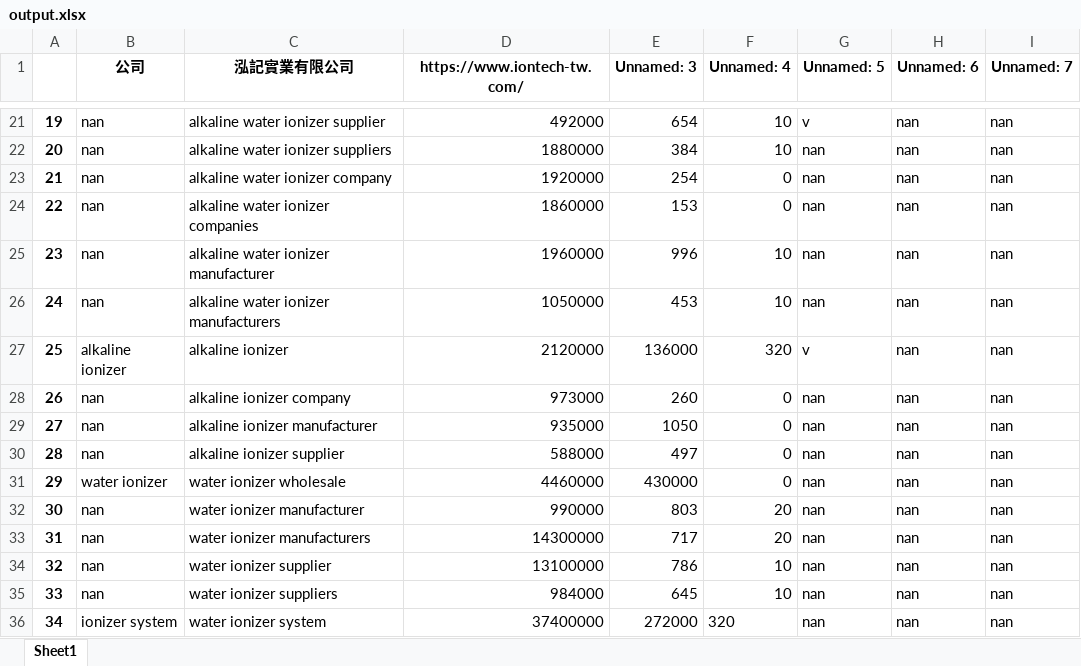
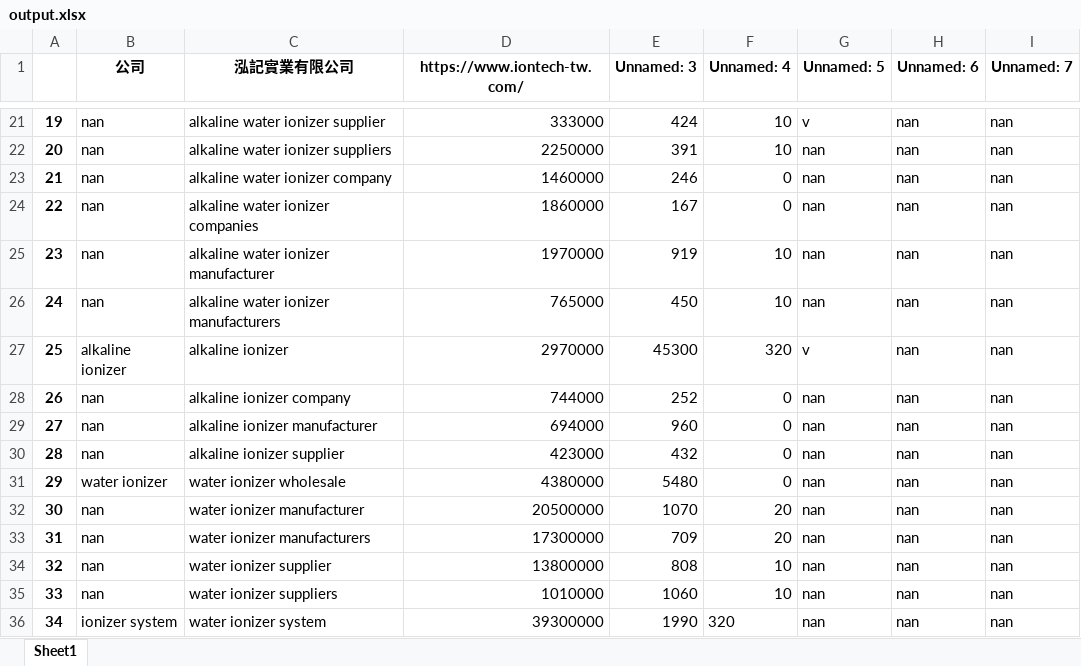
Before and after one commit to bruce601080102/seo_web_crawler, an Excel workbook: data/output.xlsx, sheet Sheet1, drawn as a sheet; only a part is shown, gaps mark what is left out; values as stored, in another font and other column widths than the file's, no borders; the diff covers the shown part only; the diff names each change by its address in the sheet, - before the commit and + after, or states it on an @@ line.

```diff
--- a/data/output.xlsx (sheet Sheet1)
+++ b/data/output.xlsx (sheet Sheet1)
-D21 (https://www.iontech-tw.com/): 492000
+D21 (https://www.iontech-tw.com/): 333000
-E21 (Unnamed: 3): 654
+E21 (Unnamed: 3): 424
-D22 (https://www.iontech-tw.com/): 1880000
+D22 (https://www.iontech-tw.com/): 2250000
-E22 (Unnamed: 3): 384
+E22 (Unnamed: 3): 391
-D23 (https://www.iontech-tw.com/): 1920000
+D23 (https://www.iontech-tw.com/): 1460000
-E23 (Unnamed: 3): 254
+E23 (Unnamed: 3): 246
-E24 (Unnamed: 3): 153
+E24 (Unnamed: 3): 167
-D25 (https://www.iontech-tw.com/): 1960000
+D25 (https://www.iontech-tw.com/): 1970000
-E25 (Unnamed: 3): 996
+E25 (Unnamed: 3): 919
-D26 (https://www.iontech-tw.com/): 1050000
+D26 (https://www.iontech-tw.com/): 765000
-E26 (Unnamed: 3): 453
+E26 (Unnamed: 3): 450
-D27 (https://www.iontech-tw.com/): 2120000
+D27 (https://www.iontech-tw.com/): 2970000
-E27 (Unnamed: 3): 136000
+E27 (Unnamed: 3): 45300
-D28 (https://www.iontech-tw.com/): 973000
+D28 (https://www.iontech-tw.com/): 744000
-E28 (Unnamed: 3): 260
+E28 (Unnamed: 3): 252
-D29 (https://www.iontech-tw.com/): 935000
+D29 (https://www.iontech-tw.com/): 694000
-E29 (Unnamed: 3): 1050
+E29 (Unnamed: 3): 960
-D30 (https://www.iontech-tw.com/): 588000
+D30 (https://www.iontech-tw.com/): 423000
-E30 (Unnamed: 3): 497
+E30 (Unnamed: 3): 432
-D31 (https://www.iontech-tw.com/): 4460000
+D31 (https://www.iontech-tw.com/): 4380000
-E31 (Unnamed: 3): 430000
+E31 (Unnamed: 3): 5480
-D32 (https://www.iontech-tw.com/): 990000
+D32 (https://www.iontech-tw.com/): 20500000
-E32 (Unnamed: 3): 803
+E32 (Unnamed: 3): 1070
-D33 (https://www.iontech-tw.com/): 14300000
+D33 (https://www.iontech-tw.com/): 17300000
-E33 (Unnamed: 3): 717
+E33 (Unnamed: 3): 709
-D34 (https://www.iontech-tw.com/): 13100000
+D34 (https://www.iontech-tw.com/): 13800000
-E34 (Unnamed: 3): 786
+E34 (Unnamed: 3): 808
-D35 (https://www.iontech-tw.com/): 984000
+D35 (https://www.iontech-tw.com/): 1010000
-E35 (Unnamed: 3): 645
+E35 (Unnamed: 3): 1060
-D36 (https://www.iontech-tw.com/): 37400000
+D36 (https://www.iontech-tw.com/): 39300000
-E36 (Unnamed: 3): 272000
+E36 (Unnamed: 3): 1990
```
Also changed, not shown: 367 edited cells elsewhere in this sheet, 12 other files.
